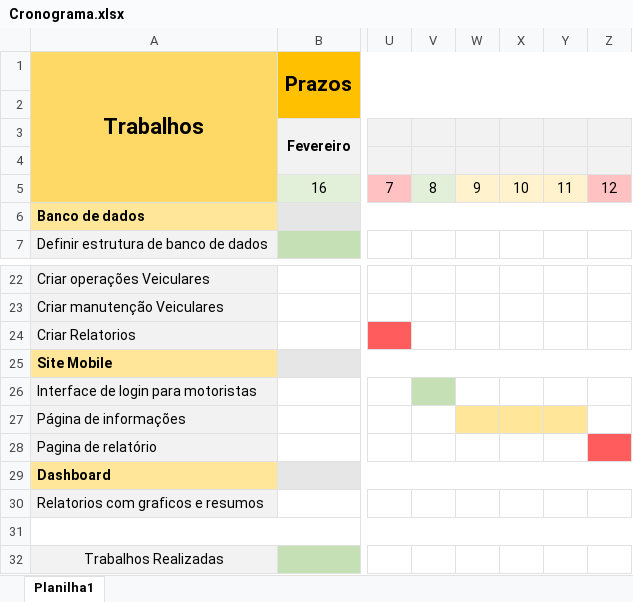
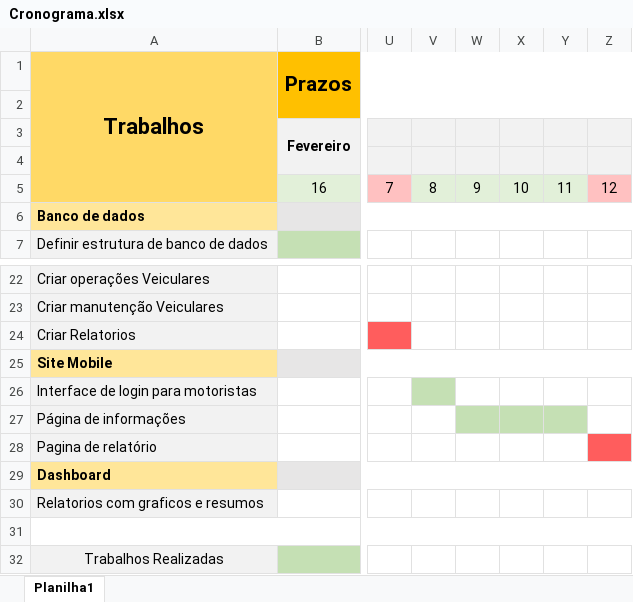
Before and after one commit to Canizelacanizela/Senai2022, an Excel workbook: PRISMA/Agro/docs/Cronograma.xlsx, sheet Planilha1, drawn as a sheet; only a part is shown, gaps mark what is left out; values as stored, in another font and other column widths than the file's, no borders; the diff names each change by its address in the sheet, - before the commit and + after, or states it on an @@ line.

```diff
--- a/PRISMA/Agro/docs/Cronograma.xlsx (sheet Planilha1)
+++ b/PRISMA/Agro/docs/Cronograma.xlsx (sheet Planilha1)
-W5:Y5 fill: #FFF2CC
+W5:Y5 fill: #E2F0D9
-W27:Y27 fill: #FFE699
+W27:Y27 fill: #C5E0B4
```
Also changed, not shown: 6 other files.
